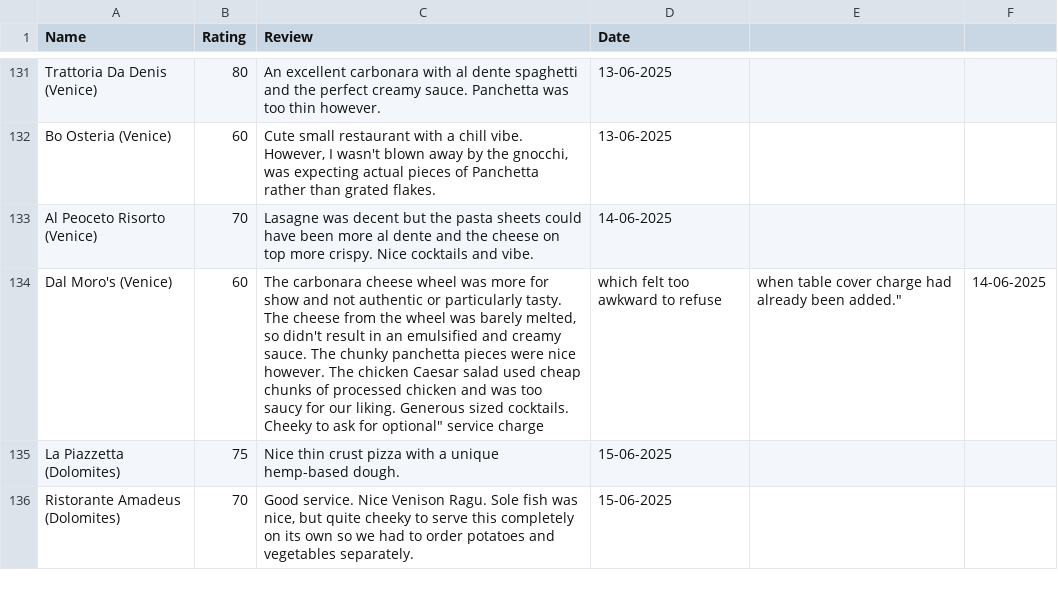
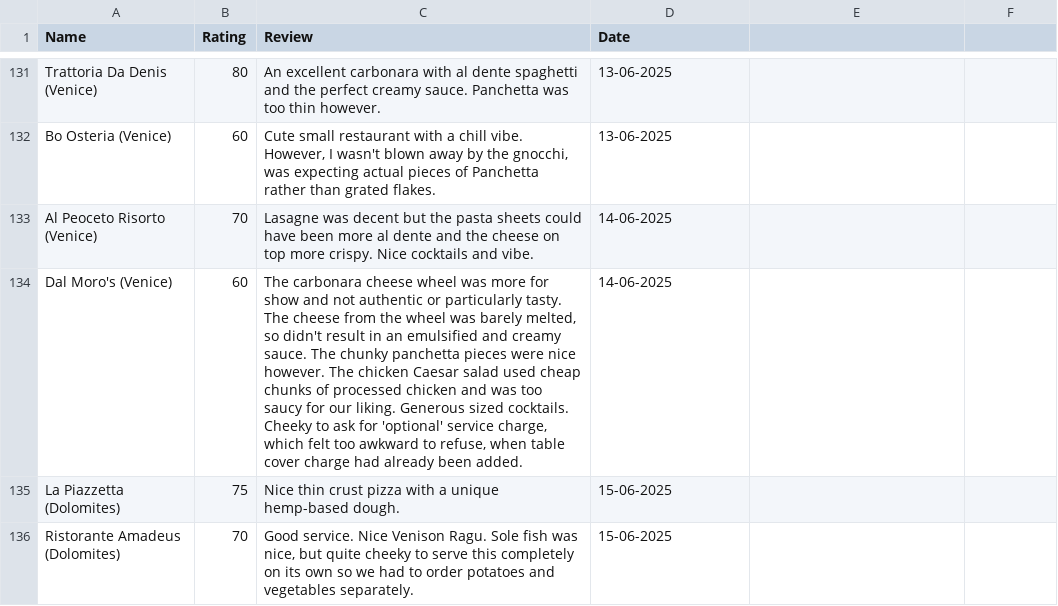
Before and after one commit to tnoel999888/lister, a CSV file: src/data/restaurant-ratings.csv, drawn as a sheet; only a part is shown, gaps mark what is left out.

```diff
--- a/src/data/restaurant-ratings.csv
+++ b/src/data/restaurant-ratings.csv
@@ -133,3 +133,3 @@ Bo Osteria (Venice),60,"Cute small restaurant with a chill vibe. However, I wasn
 Al Peoceto Risorto (Venice),70,"Lasagne was decent but the pasta sheets could have been more al dente and the cheese on top more crispy. Nice cocktails and vibe.",14-06-2025
-Dal Moro's (Venice),60,"The carbonara cheese wheel was more for show and not authentic or particularly tasty. The cheese from the wheel was barely melted, so didn't result in an emulsified and creamy sauce. The chunky panchetta pieces were nice however. The chicken Caesar salad used cheap chunks of processed chicken and was too saucy for our liking. Generous sized cocktails. Cheeky to ask for "optional" service charge, which felt too awkward to refuse, when table cover charge had already been added.",14-06-2025
+Dal Moro's (Venice),60,"The carbonara cheese wheel was more for show and not authentic or particularly tasty. The cheese from the wheel was barely melted, so didn't result in an emulsified and creamy sauce. The chunky panchetta pieces were nice however. The chicken Caesar salad used cheap chunks of processed chicken and was too saucy for our liking. Generous sized cocktails. Cheeky to ask for 'optional' service charge, which felt too awkward to refuse, when table cover charge had already been added.",14-06-2025
 La Piazzetta (Dolomites),75,"Nice thin crust pizza with a unique hemp-based dough.",15-06-2025
```
Also changed, not shown: src/data/movie-ratings.csv.
